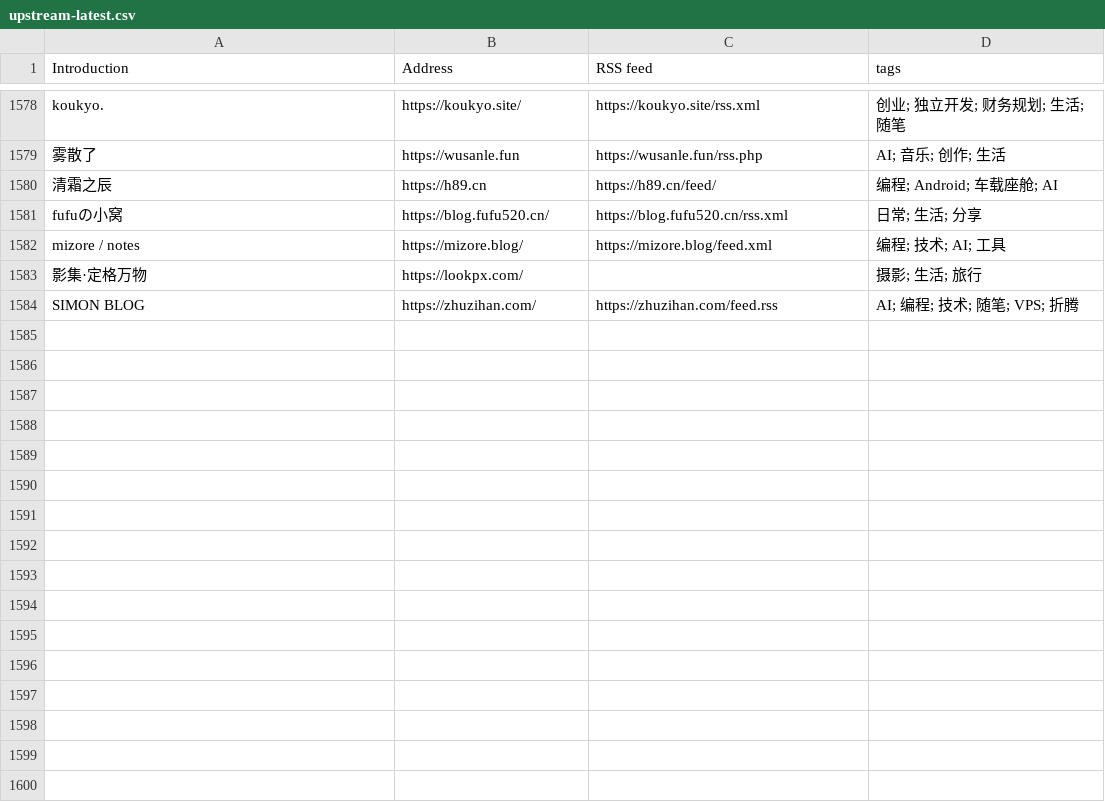
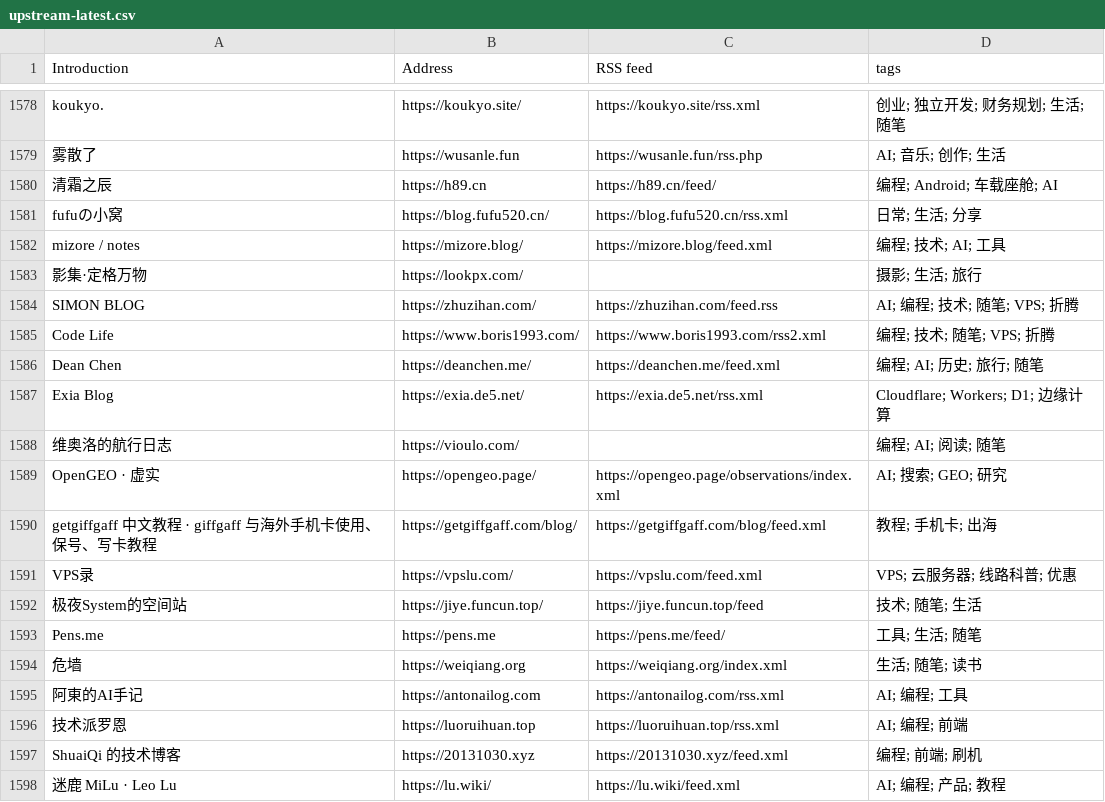
Before and after one commit to lovexw/chinese-independent-blogs, a CSV file: data/upstream-latest.csv, drawn as a sheet; only a part is shown, gaps mark what is left out.

```diff
--- a/data/upstream-latest.csv
+++ b/data/upstream-latest.csv
@@ -1584 +1584,15 @@ mizore / notes, https://mizore.blog/, https://mizore.blog/feed.xml, 编程; 技
 SIMON BLOG, https://zhuzihan.com/, https://zhuzihan.com/feed.rss, AI; 编程; 技术; 随笔; VPS; 折腾
+Code Life, https://www.boris1993.com/, https://www.boris1993.com/rss2.xml, 编程; 技术; 随笔; VPS; 折腾
+Dean Chen, https://deanchen.me/, https://deanchen.me/feed.xml, 编程; AI; 历史; 旅行; 随笔
+Exia Blog, https://exia.de5.net/, https://exia.de5.net/rss.xml, Cloudflare; Workers; D1; 边缘计算
+维奥洛的航行日志, https://vioulo.com/, , 编程; AI; 阅读; 随笔
+OpenGEO · 虚实, https://opengeo.page/, https://opengeo.page/observations/index.xml, AI; 搜索; GEO; 研究
+getgiffgaff 中文教程 · giffgaff 与海外手机卡使用、保号、写卡教程, https://getgiffgaff.com/blog/, https://getgiffgaff.com/blog/feed.xml, 教程; 手机卡; 出海
+VPS录, https://vpslu.com/, https://vpslu.com/feed.xml, VPS; 云服务器; 线路科普; 优惠
+极夜System的空间站, https://jiye.funcun.top/, https://jiye.funcun.top/feed, 技术; 随笔; 生活
+Pens.me, https://pens.me, https://pens.me/feed/, 工具; 生活; 随笔
+危墙, https://weiqiang.org, https://weiqiang.org/index.xml, 生活; 随笔; 读书
+阿東的AI手记, https://antonailog.com, https://antonailog.com/rss.xml, AI; 编程; 工具
+技术派罗恩, https://luoruihuan.top, https://luoruihuan.top/rss.xml, AI; 编程; 前端
+ShuaiQi 的技术博客, https://20131030.xyz, https://20131030.xyz/feed.xml, 编程; 前端; 刷机
+迷鹿 MiLu · Leo Lu, https://lu.wiki/, https://lu.wiki/feed.xml, AI; 编程; 产品; 教程
```
Also changed, not shown: blogs-original.csv, public/blogs.csv, 21 other files.
